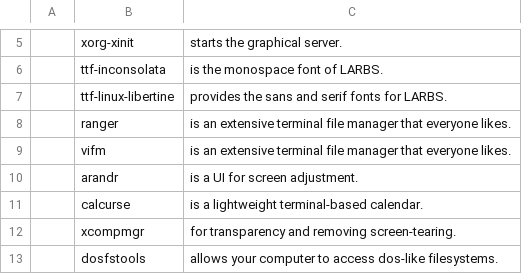
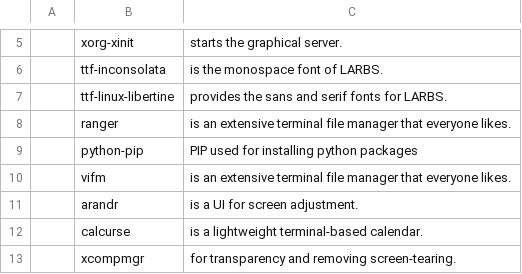
Before and after one commit to Andr0id88/KARBS, a CSV file: progs.csv, drawn as a sheet; only a part is shown, gaps mark what is left out; the shorter side is filled out with more unchanged rows; the diff names each change by its address in the sheet, - before the commit and + after, or states it on an @@ line.

Commit message:
added pip

```diff
--- a/progs.csv
+++ b/progs.csv
+row 9:  | python-pip | PIP used for installing python packages
```
